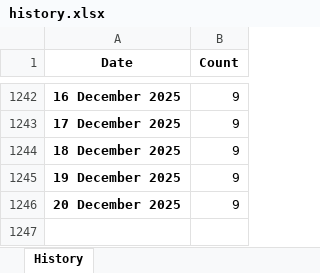
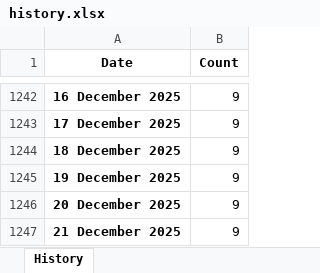
Before and after one commit to ducky4life/puree-fork, an Excel workbook: data/history.xlsx, sheet History, drawn as a sheet; only a part is shown, gaps mark what is left out; values as stored, in another font and other column widths than the file's, no borders; the diff names each change by its address in the sheet, - before the commit and + after, or states it on an @@ line.

```diff
--- a/data/history.xlsx (sheet History)
+++ b/data/history.xlsx (sheet History)
+row 1247: 21 December 2025 | 9
```
Also changed, not shown: 3 other files.
